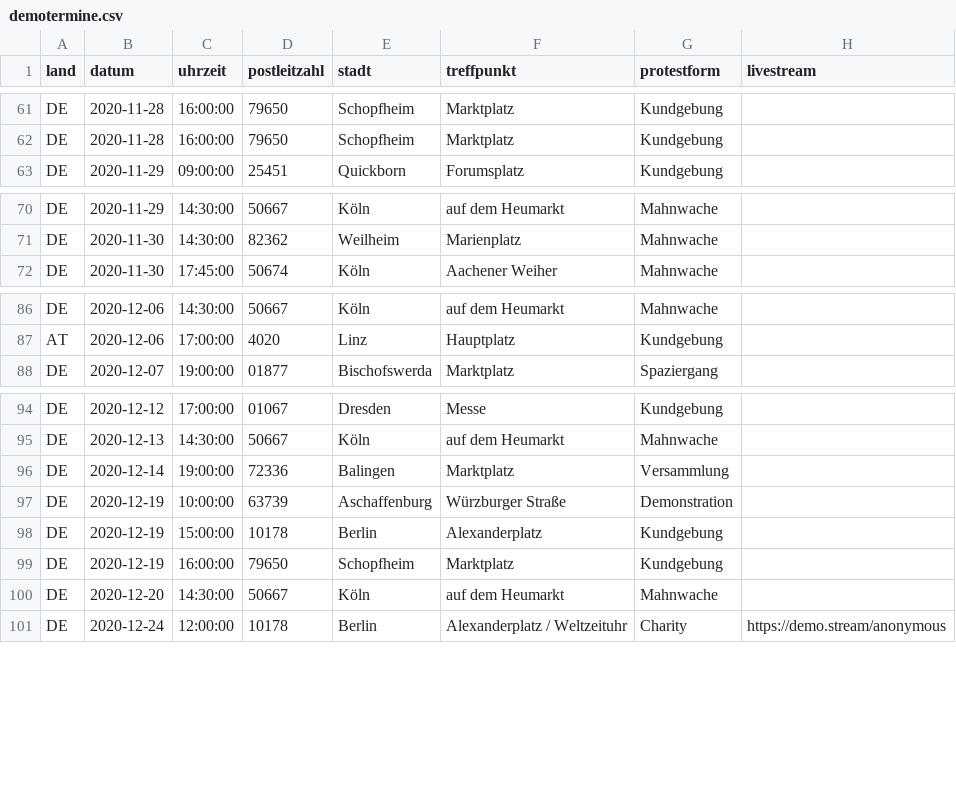
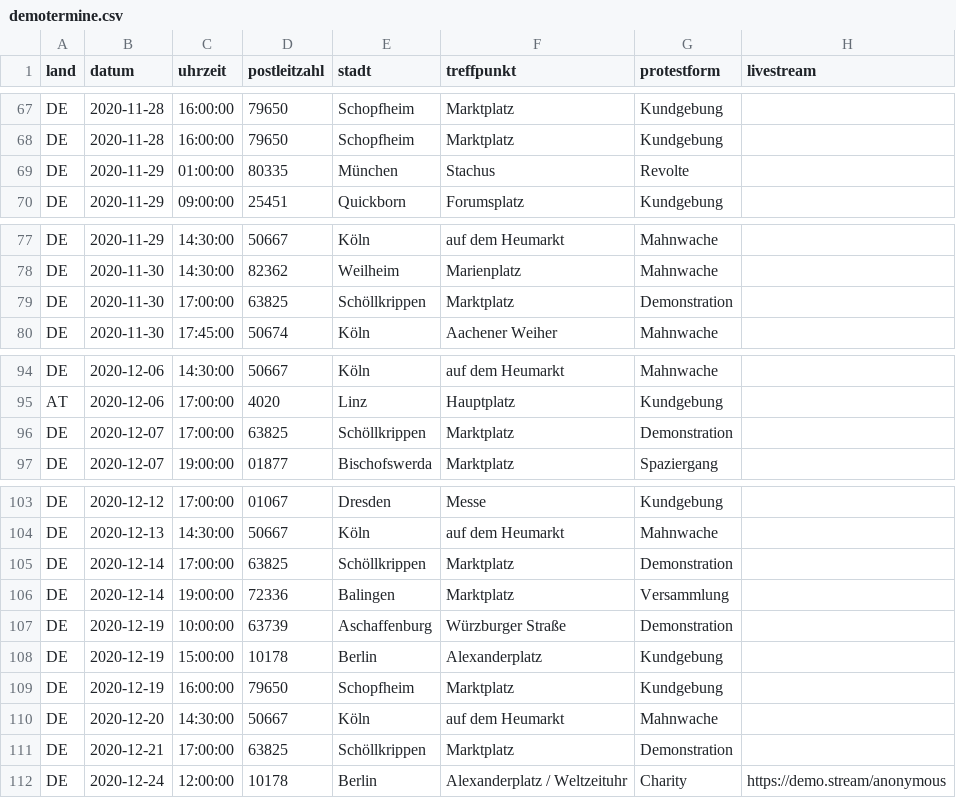
Before and after one commit to anonymous-tld/m.terminkalender.top, a CSV file: _data/demotermine.csv, drawn as a sheet; only a part is shown, gaps mark what is left out; the diff covers the shown part only.

```diff
--- a/_data/demotermine.csv
+++ b/_data/demotermine.csv
@@ -62,2 +68,3 @@ DE,2020-11-28,16:00:00,79650,Schopfheim,Marktplatz,Kundgebung,
 DE,2020-11-28,16:00:00,79650,Schopfheim,Marktplatz,Kundgebung,
+DE,2020-11-29,01:00:00,80335,München,Stachus,Revolte,
 DE,2020-11-29,09:00:00,25451,Quickborn,Forumsplatz,Kundgebung,
@@ -71,2 +78,3 @@ DE,2020-11-29,14:30:00,50667,Köln,auf dem Heumarkt,Mahnwache,
 DE,2020-11-30,14:30:00,82362,Weilheim,Marienplatz,Mahnwache,
+DE,2020-11-30,17:00:00,63825,Schöllkrippen,Marktplatz,Demonstration,
 DE,2020-11-30,17:45:00,50674,Köln,Aachener Weiher,Mahnwache,
@@ -87,2 +95,3 @@ DE,2020-12-06,14:30:00,50667,Köln,auf dem Heumarkt,Mahnwache,
 AT,2020-12-06,17:00:00,4020,Linz,Hauptplatz,Kundgebung,
+DE,2020-12-07,17:00:00,63825,Schöllkrippen,Marktplatz,Demonstration,
 DE,2020-12-07,19:00:00,01877,Bischofswerda,Marktplatz,Spaziergang,
@@ -95,2 +104,3 @@ DE,2020-12-12,17:00:00,01067,Dresden,Messe,Kundgebung,
 DE,2020-12-13,14:30:00,50667,Köln,auf dem Heumarkt,Mahnwache,
+DE,2020-12-14,17:00:00,63825,Schöllkrippen,Marktplatz,Demonstration,
 DE,2020-12-14,19:00:00,72336,Balingen,Marktplatz,Versammlung,
@@ -100,2 +110,3 @@ DE,2020-12-19,16:00:00,79650,Schopfheim,Marktplatz,Kundgebung,
 DE,2020-12-20,14:30:00,50667,Köln,auf dem Heumarkt,Mahnwache,
+DE,2020-12-21,17:00:00,63825,Schöllkrippen,Marktplatz,Demonstration,
 DE,2020-12-24,12:00:00,10178,Berlin,Alexanderplatz / Weltzeituhr,Charity,https://demo.stream/anonymous
```
Also changed, not shown: 7 added rows elsewhere in this file.
